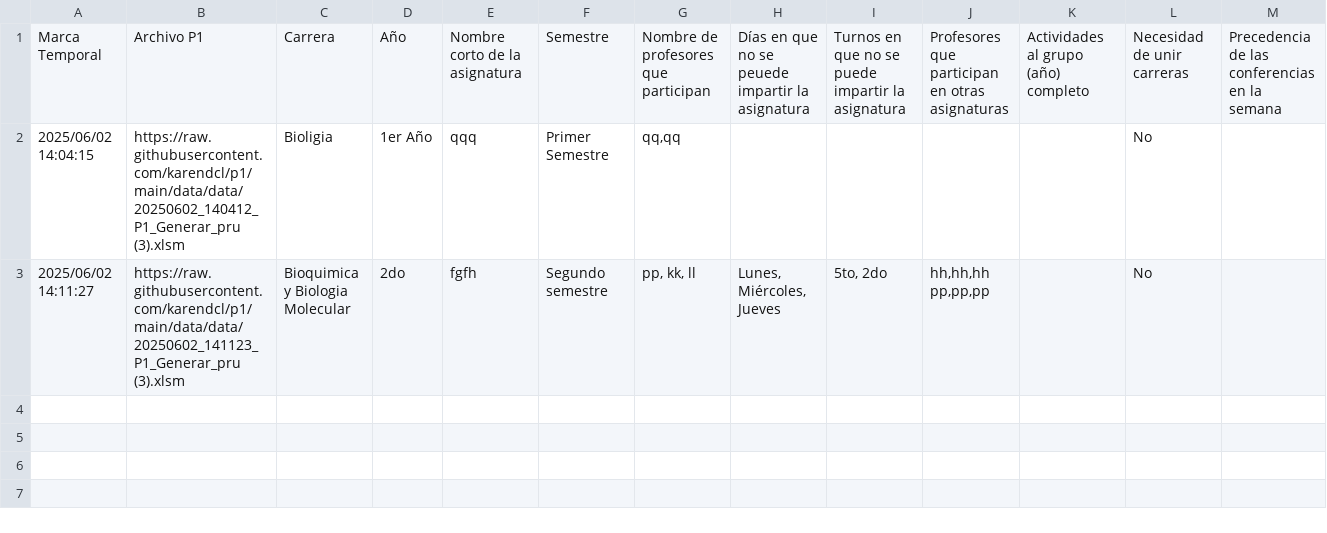
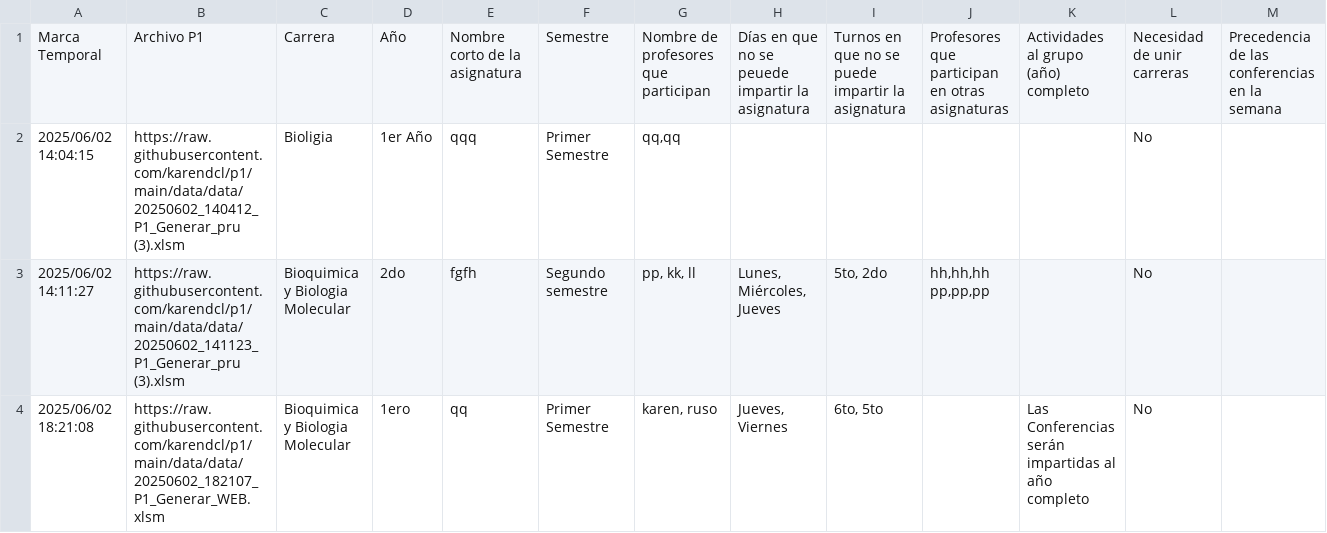
Before and after one commit to karendcl/p1, a CSV file: admin.csv, drawn as a sheet; the diff names each change by its address in the sheet, - before the commit and + after, or states it on an @@ line.

Commit message:
Update admin Excel file with new P1 form data

```diff
--- a/admin.csv
+++ b/admin.csv
+row 4: 2025/06/02 18:21:08 | https://raw.githubusercontent.com/karendcl/p1/main/data/data/20250602_182107_P1_Generar_WEB.xlsm | Bioquimica y Biologia Molecular | 1ero | qq | Primer Semestre | karen, ruso | Jueves, Viernes | 6to, 5to |  | Las Conferencias serán impartidas al año completo | No
```
